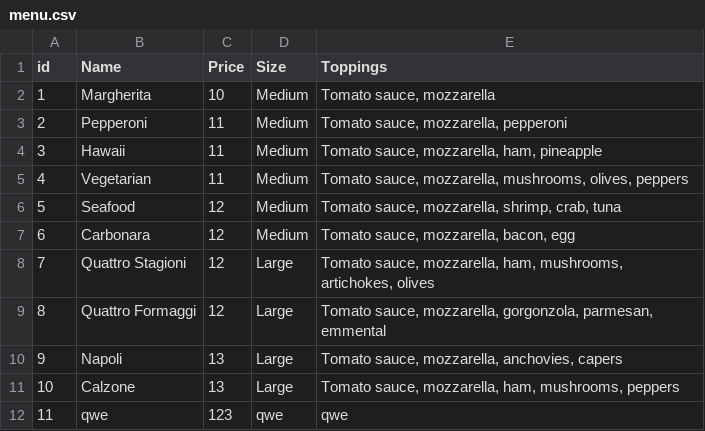
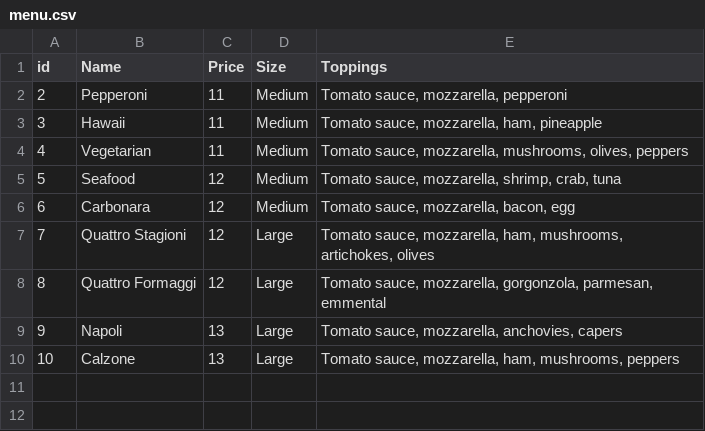
Before and after one commit to CharlieRosander/Utveckling-av-webapplikationer, a CSV file: Examinering/Backup/Pizzeria/Docs/menu.csv, drawn as a sheet; the diff names each change by its address in the sheet, - before the commit and + after, or states it on an @@ line.

```diff
--- a/Examinering/Backup/Pizzeria/Docs/menu.csv
+++ b/Examinering/Backup/Pizzeria/Docs/menu.csv
-row 2: 1 | Margherita | 10 | Medium | Tomato sauce, mozzarella
-row 12: 11 | qwe | 123 | qwe | qwe
```
Also changed, not shown: Examinering/Backup/Pizzeria/Docs/menu2.csv, 26 other files.
